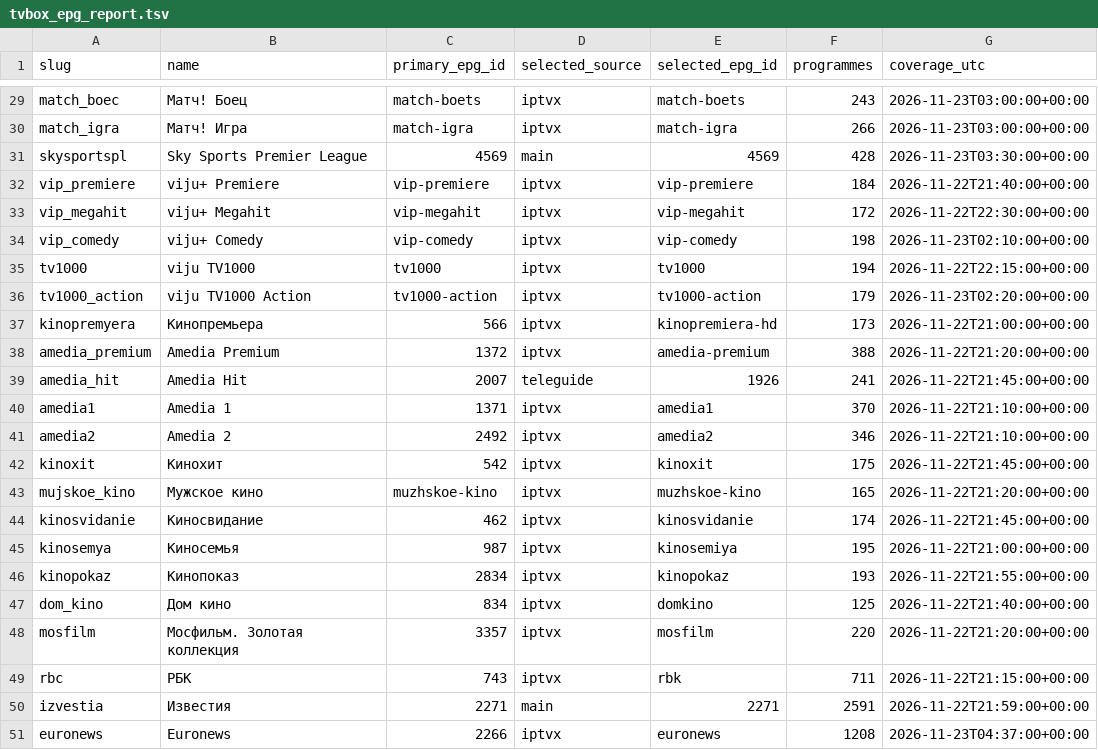
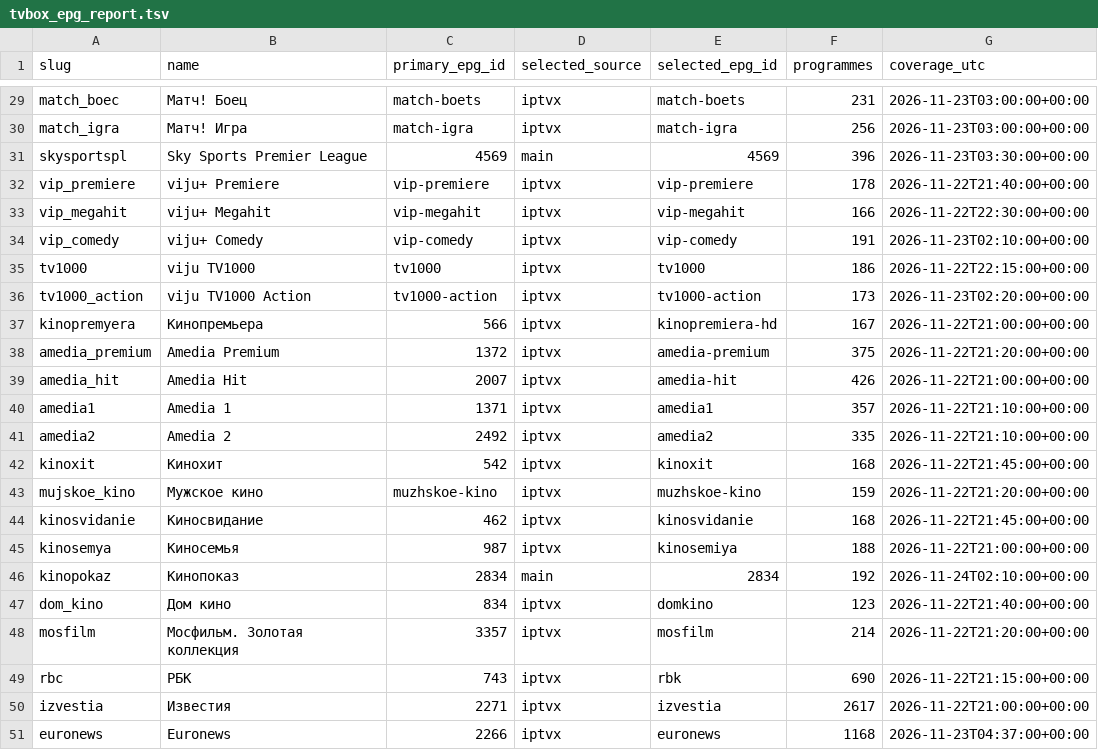
Before and after one commit to Commodo163/sys-cache-7c91, a TSV file: data/tvbox_epg_report.tsv, drawn as a sheet; only a part is shown, gaps mark what is left out; the diff covers the shown part only; the diff names each change by its address in the sheet, - before the commit and + after, or states it on an @@ line.

```diff
--- a/data/tvbox_epg_report.tsv
+++ b/data/tvbox_epg_report.tsv
-F29 (programmes): 243
+F29 (programmes): 231
-F30 (programmes): 266
+F30 (programmes): 256
-F31 (programmes): 428
+F31 (programmes): 396
-F32 (programmes): 184
+F32 (programmes): 178
-F33 (programmes): 172
+F33 (programmes): 166
-F34 (programmes): 198
+F34 (programmes): 191
-F35 (programmes): 194
+F35 (programmes): 186
-F36 (programmes): 179
+F36 (programmes): 173
-F37 (programmes): 173
+F37 (programmes): 167
-F38 (programmes): 388
+F38 (programmes): 375
-D39 (selected_source): teleguide
+D39 (selected_source): iptvx
-E39 (selected_epg_id): 1926
+E39 (selected_epg_id): amedia-hit
-F39 (programmes): 241
+F39 (programmes): 426
-G39 (coverage_utc): 2026-11-22T21:45:00+00:00
+G39 (coverage_utc): 2026-11-22T21:00:00+00:00
-F40 (programmes): 370
+F40 (programmes): 357
-F41 (programmes): 346
+F41 (programmes): 335
-F42 (programmes): 175
+F42 (programmes): 168
-F43 (programmes): 165
+F43 (programmes): 159
-F44 (programmes): 174
+F44 (programmes): 168
-F45 (programmes): 195
+F45 (programmes): 188
-D46 (selected_source): iptvx
+D46 (selected_source): main
-E46 (selected_epg_id): kinopokaz
+E46 (selected_epg_id): 2834
-F46 (programmes): 193
+F46 (programmes): 192
-G46 (coverage_utc): 2026-11-22T21:55:00+00:00
+G46 (coverage_utc): 2026-11-24T02:10:00+00:00
-F47 (programmes): 125
+F47 (programmes): 123
-F48 (programmes): 220
+F48 (programmes): 214
-F49 (programmes): 711
+F49 (programmes): 690
-D50 (selected_source): main
+D50 (selected_source): iptvx
-E50 (selected_epg_id): 2271
+E50 (selected_epg_id): izvestia
-F50 (programmes): 2591
+F50 (programmes): 2617
-G50 (coverage_utc): 2026-11-22T21:59:00+00:00
+G50 (coverage_utc): 2026-11-22T21:00:00+00:00
-F51 (programmes): 1208
+F51 (programmes): 1168
```
Also changed, not shown: 102 edited cells elsewhere in this file, 3 other files.
